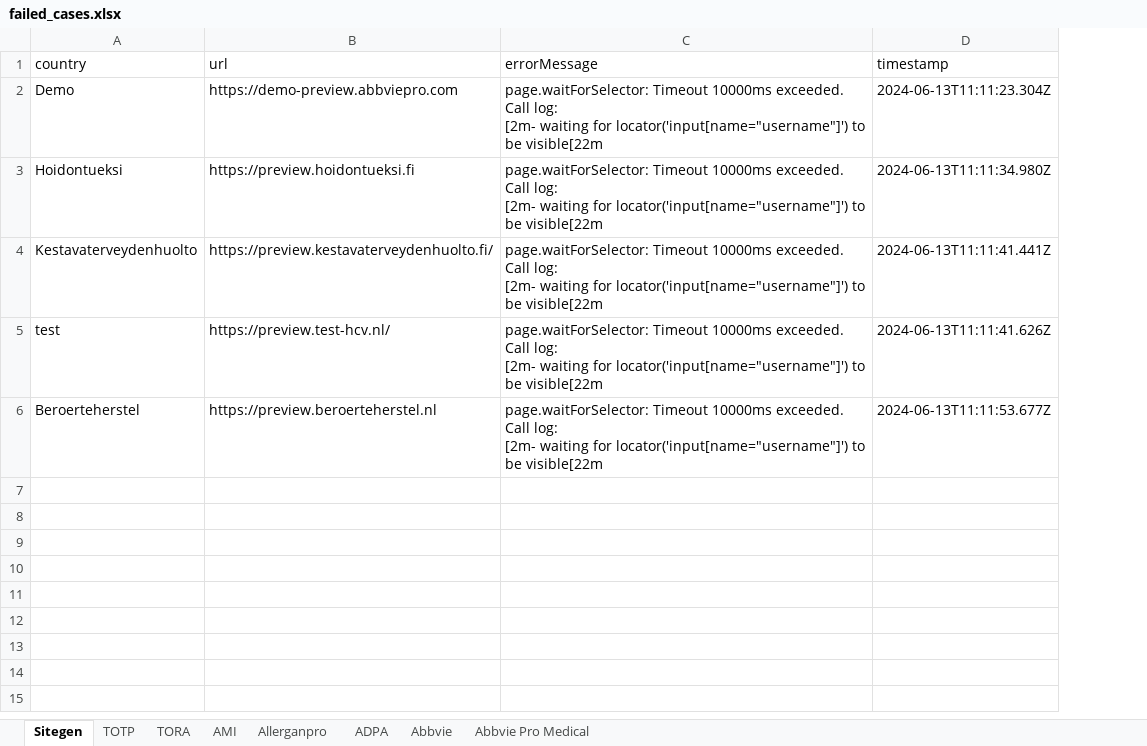
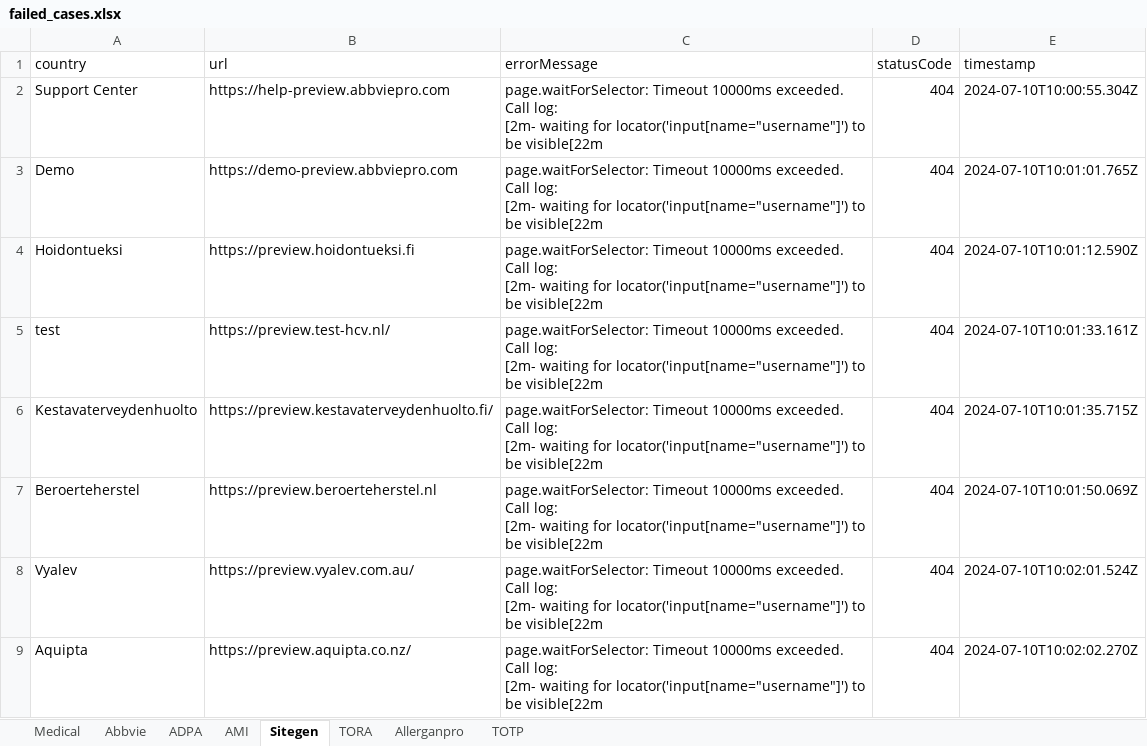
Before and after one commit to sabbir-aust/preview-site-status-check, an Excel workbook: error_log_report/failed_cases.xlsx, sheet Sitegen, drawn as a sheet; values as stored, in another font and other column widths than the file's, no borders; removed rows and columns are numbered as before the commit, all else as after; ↵ is a line break in a cell; the diff names each change by its address in the sheet, - before the commit and + after, or states it on an @@ line.

```diff
--- a/error_log_report/failed_cases.xlsx (sheet Sitegen)
+++ b/error_log_report/failed_cases.xlsx (sheet Sitegen)
-sheet tab: Abbvie Pro Medical
+sheet tab: Medical
@@ sheet tab order changed: Medical | Abbvie | ADPA | AMI | Sitegen | TORA | Allerganpro | TOTP @@
+column D (statusCode), rows 3-5: all 404; row 7: 404
+row 2: Support Center | https://help-preview.abbviepro.com | page.waitForSelector: Timeout 10000ms exceeded. ↵ Call log: ↵ [2m- waiting for locator('input[name="username"]') to be visible[22m | 404 | 2024-07-10T10:00:55.304Z
-E3 (timestamp): 2024-06-13T11:11:23.304Z
+E3 (timestamp): 2024-07-10T10:01:01.765Z
-E4 (timestamp): 2024-06-13T11:11:34.980Z
+E4 (timestamp): 2024-07-10T10:01:12.590Z
-row 4: Kestavaterveydenhuolto | https://preview.kestavaterveydenhuolto.fi/ | page.waitForSelector: Timeout 10000ms exceeded. ↵ Call log: ↵ [2m- waiting for locator('input[name="username"]') to be visible[22m | 2024-06-13T11:11:41.441Z
-E5 (timestamp): 2024-06-13T11:11:41.626Z
+E5 (timestamp): 2024-07-10T10:01:33.161Z
+row 6: Kestavaterveydenhuolto | https://preview.kestavaterveydenhuolto.fi/ | page.waitForSelector: Timeout 10000ms exceeded. ↵ Call log: ↵ [2m- waiting for locator('input[name="username"]') to be visible[22m | 404 | 2024-07-10T10:01:35.715Z
-E7 (timestamp): 2024-06-13T11:11:53.677Z
+E7 (timestamp): 2024-07-10T10:01:50.069Z
+row 8: Vyalev | https://preview.vyalev.com.au/ | page.waitForSelector: Timeout 10000ms exceeded. ↵ Call log: ↵ [2m- waiting for locator('input[name="username"]') to be visible[22m | 404 | 2024-07-10T10:02:01.524Z
+row 9: Aquipta | https://preview.aquipta.co.nz/ | page.waitForSelector: Timeout 10000ms exceeded. ↵ Call log: ↵ [2m- waiting for locator('input[name="username"]') to be visible[22m | 404 | 2024-07-10T10:02:02.270Z
```
Also changed, not shown: sheet TOTP, sheet TORA, sheet Abbvie, sheet ADPA, sheet Allerganpro, sheet AMI, report/abbviepro_responses.xlsx, report/allerganpro_responses.xlsx, 22 other files.
